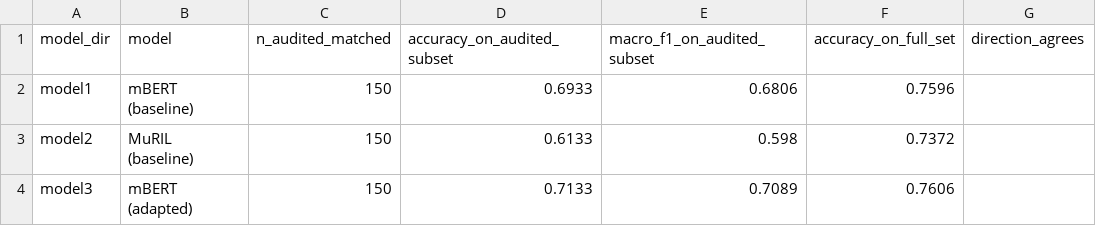
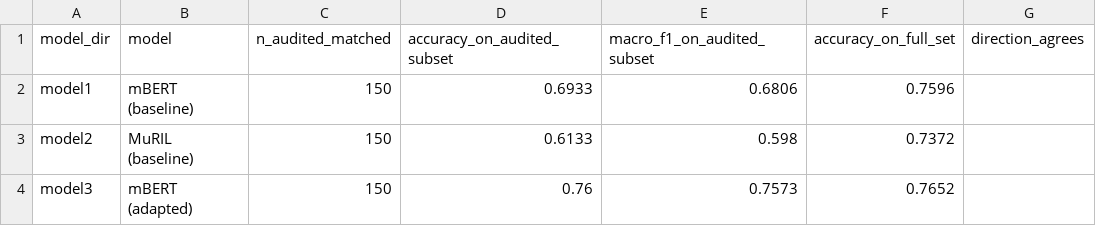
Before and after one commit to rud12/gujarati-english-tokenization-study, a CSV file: results/audited_subset_check.csv, drawn as a sheet.

```diff
--- a/results/audited_subset_check.csv
+++ b/results/audited_subset_check.csv
@@ -3,2 +3,2 @@ model1,mBERT (baseline),150,0.6933,0.6806,0.7596,
 model2,MuRIL (baseline),150,0.6133,0.598,0.7372,
-model3,mBERT (adapted),150,0.7133,0.7089,0.7606,
+model3,mBERT (adapted),150,0.76,0.7573,0.7652,
```
Also changed, not shown: CHECKPOINT/model3/fold_metrics.csv, results/classification_summary.csv, 16 other files.
